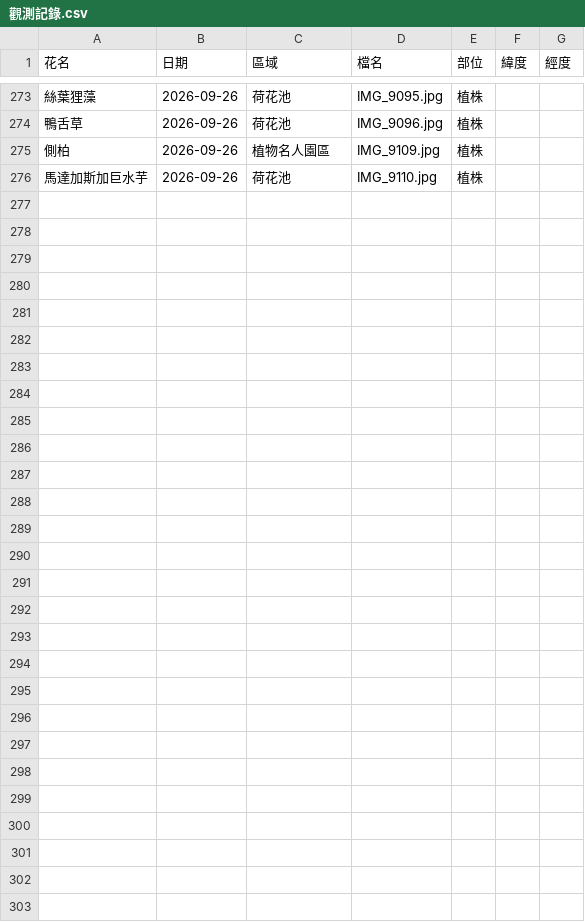
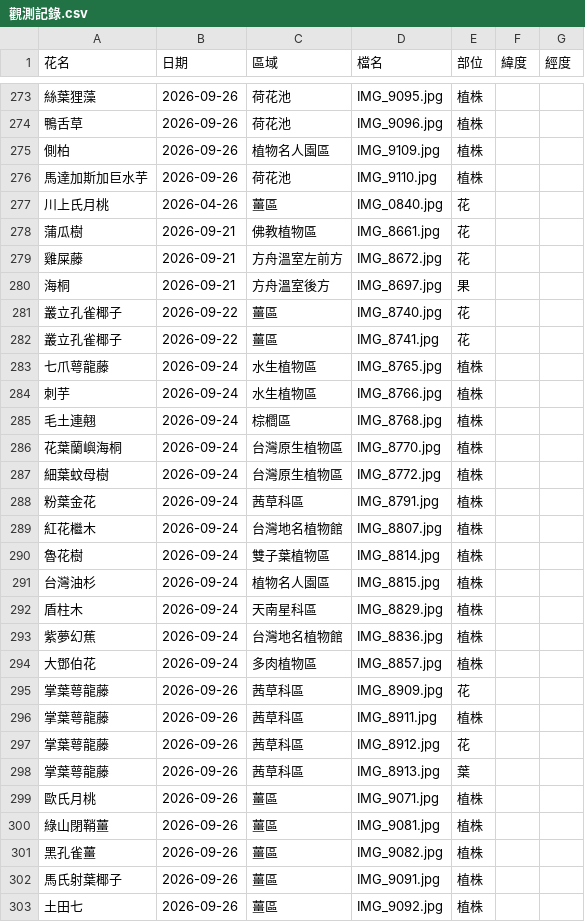
Before and after one commit to yoserchen/smallflower-web, a CSV file: tools/data/觀測記錄.csv, drawn as a sheet; only a part is shown, gaps mark what is left out; the diff names each change by its address in the sheet, - before the commit and + after, or states it on an @@ line.

```diff
--- a/tools/data/觀測記錄.csv
+++ b/tools/data/觀測記錄.csv
+row 277: 川上氏月桃 | 2026-04-26 | 薑區 | IMG_0840.jpg | 花
+row 278: 蒲瓜樹 | 2026-09-21 | 佛教植物區 | IMG_8661.jpg | 花
+row 279: 雞屎藤 | 2026-09-21 | 方舟溫室左前方 | IMG_8672.jpg | 花
+row 280: 海桐 | 2026-09-21 | 方舟溫室後方 | IMG_8697.jpg | 果
+row 281: 叢立孔雀椰子 | 2026-09-22 | 薑區 | IMG_8740.jpg | 花
+row 282: 叢立孔雀椰子 | 2026-09-22 | 薑區 | IMG_8741.jpg | 花
+row 283: 七爪萼龍藤 | 2026-09-24 | 水生植物區 | IMG_8765.jpg | 植株
+row 284: 刺芋 | 2026-09-24 | 水生植物區 | IMG_8766.jpg | 植株
+row 285: 毛土連翹 | 2026-09-24 | 棕櫚區 | IMG_8768.jpg | 植株
+row 286: 花葉蘭嶼海桐 | 2026-09-24 | 台灣原生植物區 | IMG_8770.jpg | 植株
+row 287: 細葉蚊母樹 | 2026-09-24 | 台灣原生植物區 | IMG_8772.jpg | 植株
+row 288: 粉葉金花 | 2026-09-24 | 茜草科區 | IMG_8791.jpg | 植株
+row 289: 紅花檵木 | 2026-09-24 | 台灣地名植物館 | IMG_8807.jpg | 植株
+row 290: 魯花樹 | 2026-09-24 | 雙子葉植物區 | IMG_8814.jpg | 植株
+row 291: 台灣油杉 | 2026-09-24 | 植物名人園區 | IMG_8815.jpg | 植株
+row 292: 盾柱木 | 2026-09-24 | 天南星科區 | IMG_8829.jpg | 植株
+row 293: 紫夢幻蕉 | 2026-09-24 | 台灣地名植物館 | IMG_8836.jpg | 植株
+row 294: 大鄧伯花 | 2026-09-24 | 多肉植物區 | IMG_8857.jpg | 植株
+row 295: 掌葉萼龍藤 | 2026-09-26 | 茜草科區 | IMG_8909.jpg | 花
+row 296: 掌葉萼龍藤 | 2026-09-26 | 茜草科區 | IMG_8911.jpg | 植株
+row 297: 掌葉萼龍藤 | 2026-09-26 | 茜草科區 | IMG_8912.jpg | 花
+row 298: 掌葉萼龍藤 | 2026-09-26 | 茜草科區 | IMG_8913.jpg | 葉
+row 299: 歐氏月桃 | 2026-09-26 | 薑區 | IMG_9071.jpg | 植株
+row 300: 綠山閉鞘薑 | 2026-09-26 | 薑區 | IMG_9081.jpg | 植株
+row 301: 黑孔雀薑 | 2026-09-26 | 薑區 | IMG_9082.jpg | 植株
+row 302: 馬氏射葉椰子 | 2026-09-26 | 薑區 | IMG_9091.jpg | 植株
+row 303: 土田七 | 2026-09-26 | 薑區 | IMG_9092.jpg | 植株
```
Also changed, not shown: 57 other files.
